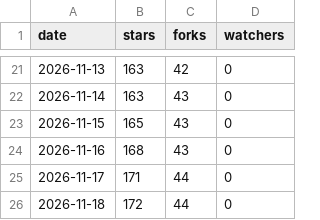
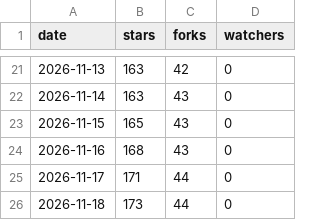
Before and after one commit to lucacadalora/oyenza-studio, a CSV file: data/repo.csv, drawn as a sheet; only a part is shown, gaps mark what is left out.

```diff
--- a/data/repo.csv
+++ b/data/repo.csv
@@ -25,2 +25,2 @@ date,stars,forks,watchers
 2026-11-17,171,44,0
-2026-11-18,172,44,0
+2026-11-18,173,44,0
```
Also changed, not shown: data/downloads.csv, 4 other files.
